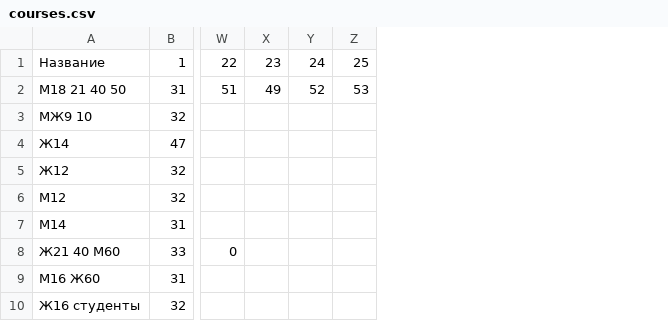
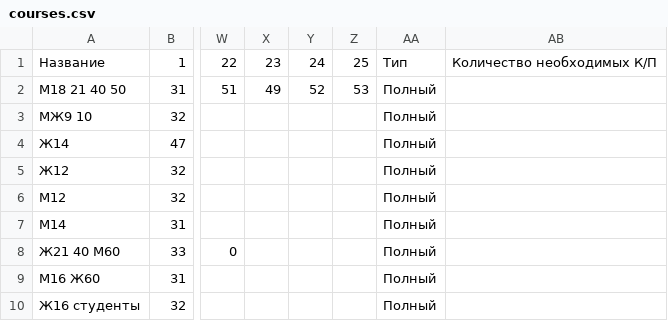
Before and after one commit to Kirillog/sport-management-system, a CSV file: competitions/competition-1/input/courses.csv, drawn as a sheet; only a part is shown, gaps mark what is left out; the diff names each change by its address in the sheet, - before the commit and + after, or states it on an @@ line.

```diff
--- a/competitions/competition-1/input/courses.csv
+++ b/competitions/competition-1/input/courses.csv
+column AA, rows 1-10: Тип | Полный | Полный | Полный | Полный | Полный | Полный | Полный | Полный | Полный
+column AB, row 1: Количество необходимых К/П
```
Also changed, not shown: competitions/competition-1/input/classes.csv, 11 other files.
